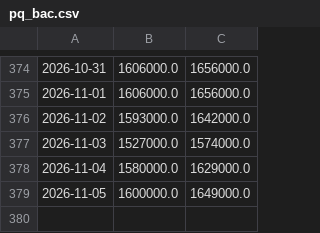
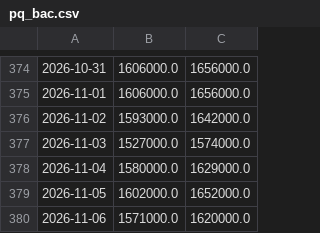
Before and after one commit to hoanglong1701/usda-auto, a CSV file: data/gia_vn/pq_bac.csv, drawn as a sheet; only a part is shown, gaps mark what is left out.

```diff
--- a/data/gia_vn/pq_bac.csv
+++ b/data/gia_vn/pq_bac.csv
@@ -378,2 +378,3 @@
 2026-11-04,1580000.0,1629000.0
-2026-11-05,1600000.0,1649000.0
+2026-11-05,1602000.0,1652000.0
+2026-11-06,1571000.0,1620000.0
```
Also changed, not shown: data/gia_vn/qt_bac.csv, data/gia_vn/qt_vang.csv, 2 other files.
